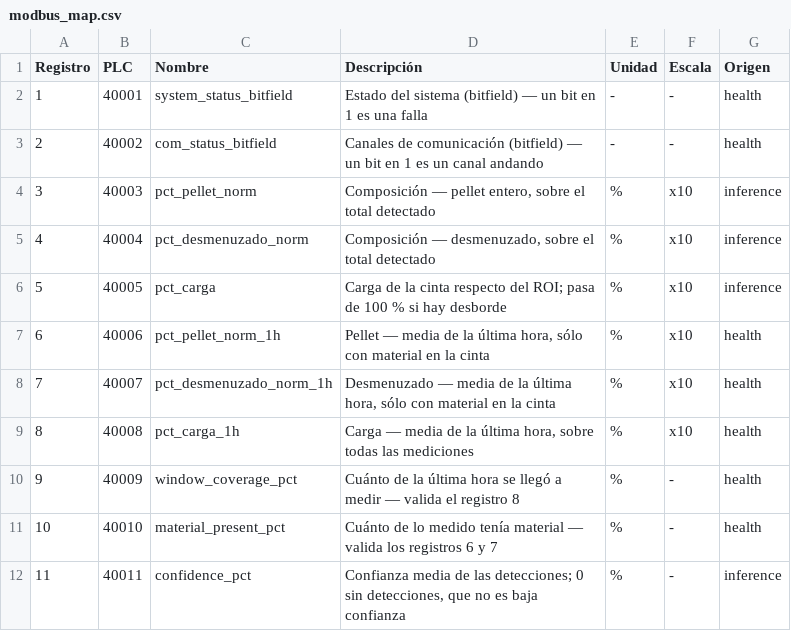
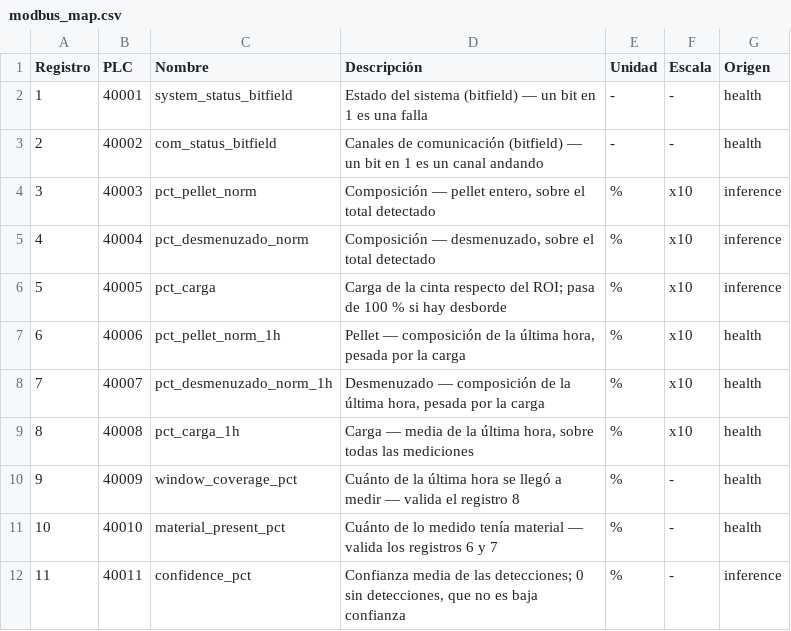
Before and after one commit to alejomancinelli/sip_27084, a CSV file: docs/modbus_map.csv, drawn as a sheet; only a part is shown.

```diff
--- a/docs/modbus_map.csv
+++ b/docs/modbus_map.csv
@@ -6,4 +6,4 @@
 5;40005;pct_carga;"Carga de la cinta respecto del ROI; pasa de 100 % si hay desborde";%;x10;inference
-6;40006;pct_pellet_norm_1h;Pellet — media de la última hora, sólo con material en la cinta;%;x10;health
-7;40007;pct_desmenuzado_norm_1h;Desmenuzado — media de la última hora, sólo con material en la cinta;%;x10;health
+6;40006;pct_pellet_norm_1h;Pellet — composición de la última hora, pesada por la carga;%;x10;health
+7;40007;pct_desmenuzado_norm_1h;Desmenuzado — composición de la última hora, pesada por la carga;%;x10;health
 8;40008;pct_carga_1h;Carga — media de la última hora, sobre todas las mediciones;%;x10;health
```
Also changed, not shown: 7 other files.
